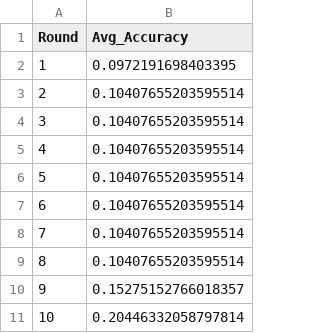
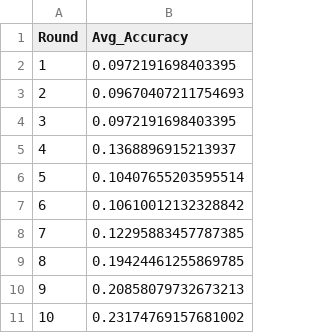
Before and after one commit to kf5601/ISS_Federated_Learning_Project, a CSV file: results/pid_attack/avg_acc.csv, drawn as a sheet.

```diff
--- a/results/pid_attack/avg_acc.csv
+++ b/results/pid_attack/avg_acc.csv
@@ -2,10 +2,10 @@ Round,Avg_Accuracy
 1,0.0972191698403395
-2,0.10407655203595514
-3,0.10407655203595514
-4,0.10407655203595514
+2,0.09670407211754693
+3,0.0972191698403395
+4,0.1368896915213937
 5,0.10407655203595514
-6,0.10407655203595514
-7,0.10407655203595514
-8,0.10407655203595514
-9,0.15275152766018357
-10,0.20446332058797814
+6,0.10610012132328842
+7,0.12295883457787385
+8,0.19424461255869785
+9,0.20858079732673213
+10,0.23174769157681002
```
Also changed, not shown: results/pid_attack/acc_per_client.csv, results/pid_attack/avg_loss.csv, 16 other files.
